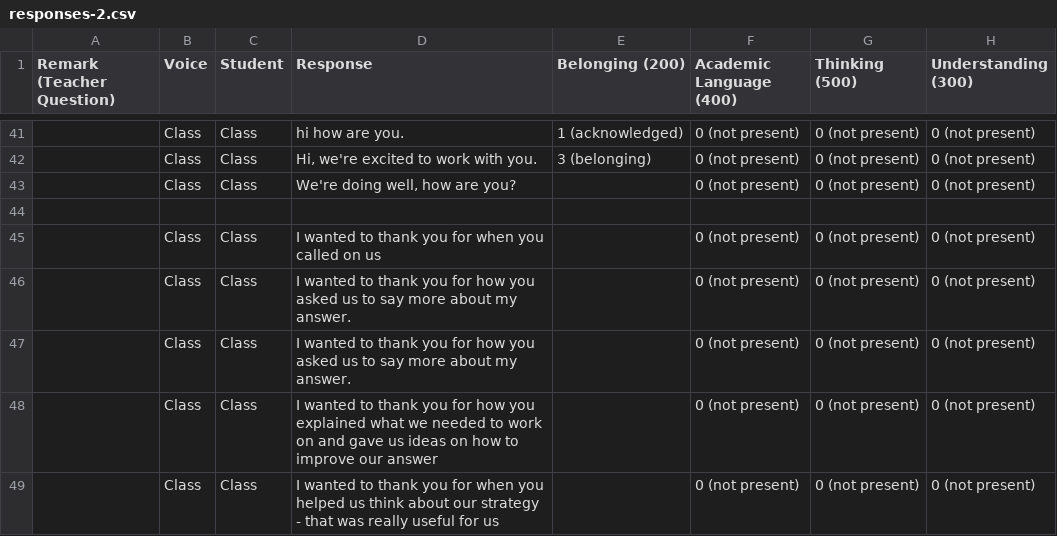
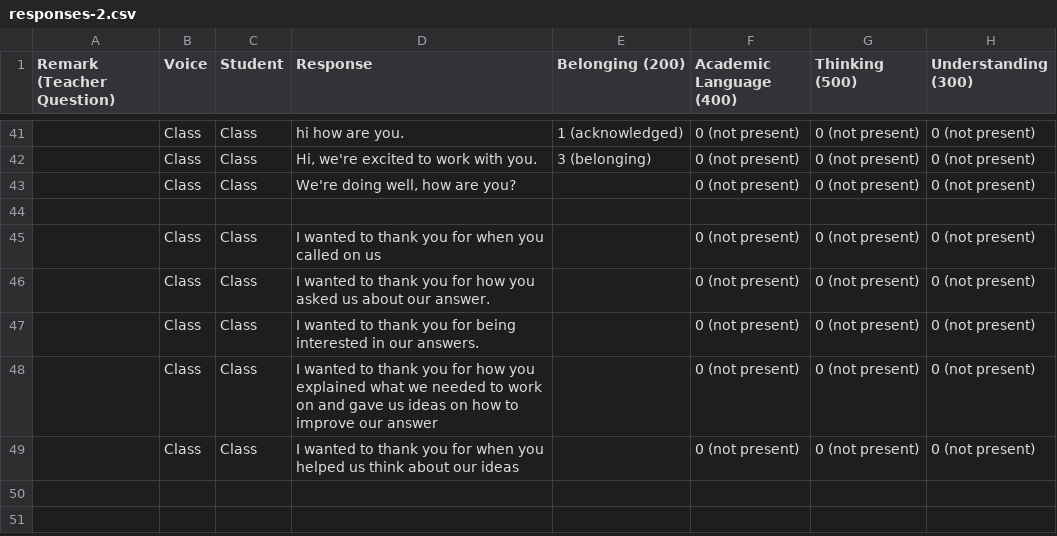
Before and after one commit to bferster/liza, a CSV file: data/responses-2.csv, drawn as a sheet; only a part is shown, gaps mark what is left out; the diff names each change by its address in the sheet, - before the commit and + after, or states it on an @@ line.

```diff
--- a/data/responses-2.csv
+++ b/data/responses-2.csv
-D46 (Response): …asked us to say more about my answer.
+D46 (Response): …asked us about our answer.
-D47 (Response): …you for how you asked us to say more about my answer.
+D47 (Response): …you for being interested in our answers.
-D49 (Response): …about our strategy - that was really useful for us
+D49 (Response): …about our ideas
```
Also changed, not shown: data/config-2.csv, 2 other files.
